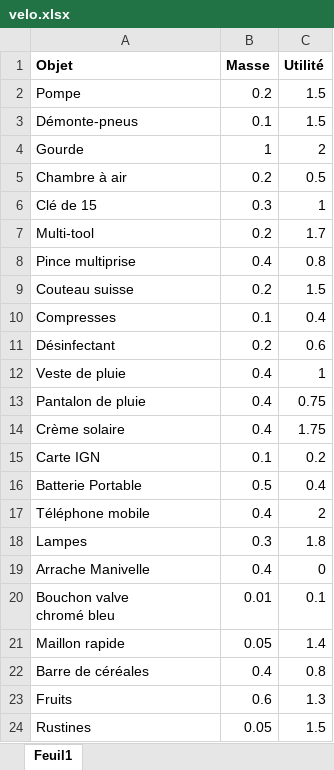
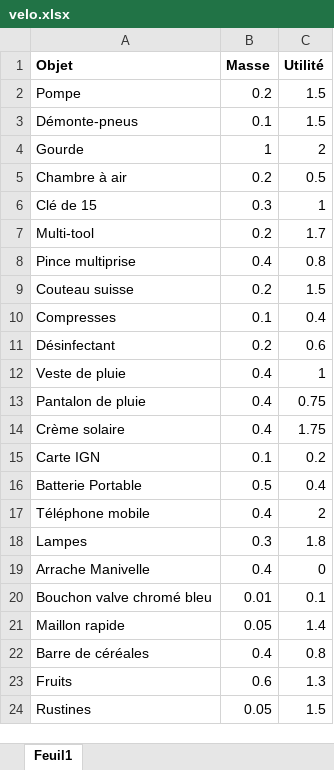
Before and after one commit to ASThierry/Projet_Recherche_Operationnelle, an Excel workbook: data/velo.xlsx, sheet Feuil1, drawn as a sheet; values as stored, in another font and other column widths than the file's, no borders; ↵ is a line break in a cell; the diff names each change by its address in the sheet, - before the commit and + after, or states it on an @@ line.

Commit message:
Modification du fichir Excel
retrait d'un back slash n

```diff
--- a/data/velo.xlsx (sheet Feuil1)
+++ b/data/velo.xlsx (sheet Feuil1)
-A20 (Objet): Bouchon valve ↵ chromé bleu
+A20 (Objet): Bouchon valve chromé bleu
```
Also changed, not shown: 3 other files.
